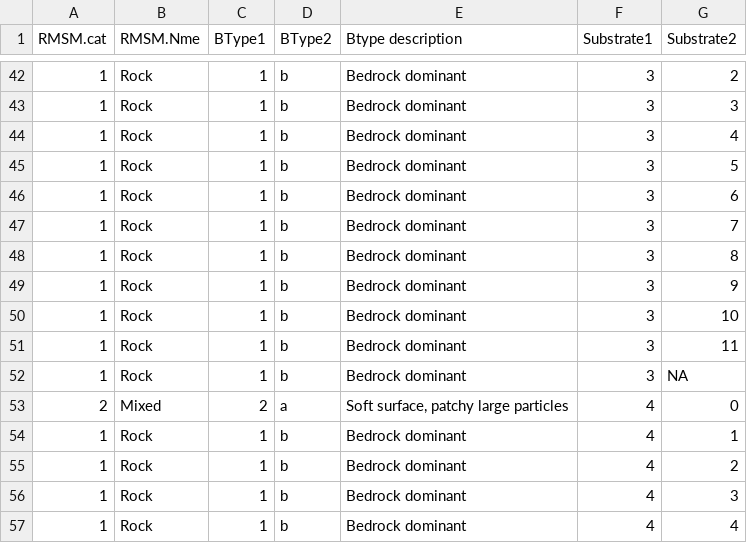
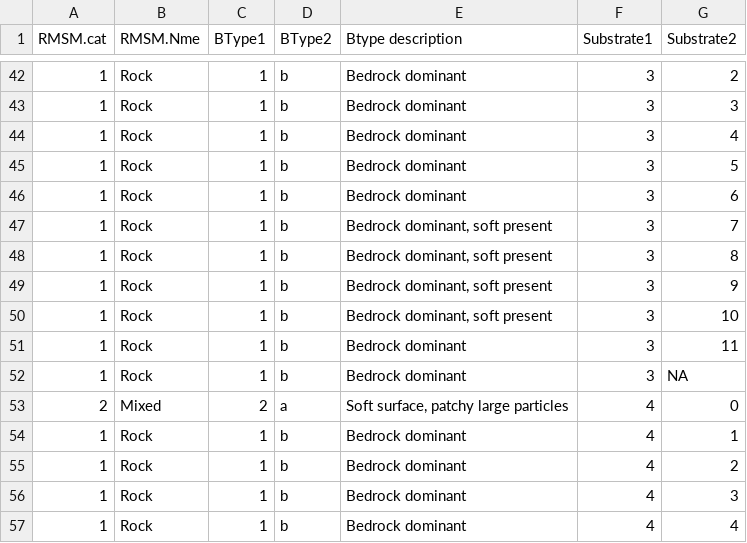
Before and after one commit to OConnor-Lab-UBC/bc-seagrass-sdm, a CSV file: lookup-tbls/SubstrateCategories.csv, drawn as a sheet; only a part is shown, gaps mark what is left out; the diff covers the shown part only.

```diff
--- a/lookup-tbls/SubstrateCategories.csv
+++ b/lookup-tbls/SubstrateCategories.csv
@@ -46,6 +46,6 @@ RMSM.cat,RMSM.Nme,BType1,BType2,Btype description,Substrate1,Substrate2
 1,Rock,1,b,Bedrock dominant,3,6
-1,Rock,1,b,Bedrock dominant,3,7
-1,Rock,1,b,Bedrock dominant,3,8
-1,Rock,1,b,Bedrock dominant,3,9
-1,Rock,1,b,Bedrock dominant,3,10
+1,Rock,1,b,"Bedrock dominant, soft present",3,7
+1,Rock,1,b,"Bedrock dominant, soft present",3,8
+1,Rock,1,b,"Bedrock dominant, soft present",3,9
+1,Rock,1,b,"Bedrock dominant, soft present",3,10
 1,Rock,1,b,Bedrock dominant,3,11
```
Also changed, not shown: 10 added rows, 10 removed rows and 8 edited cells elsewhere in this file, 9 other files.
